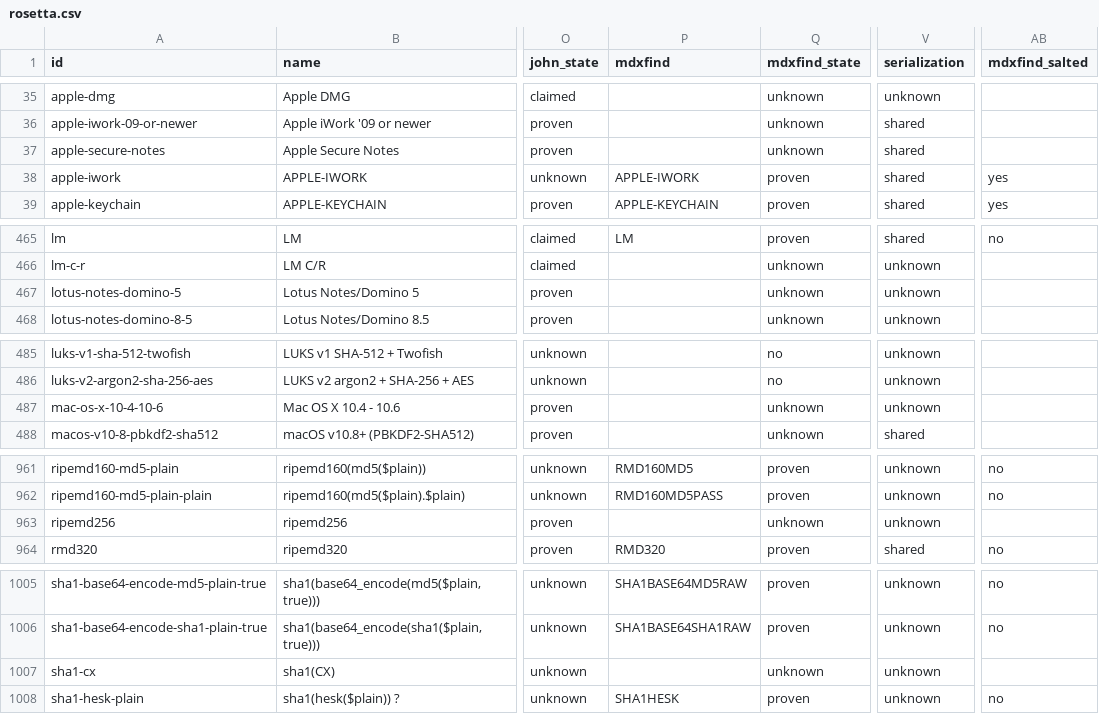
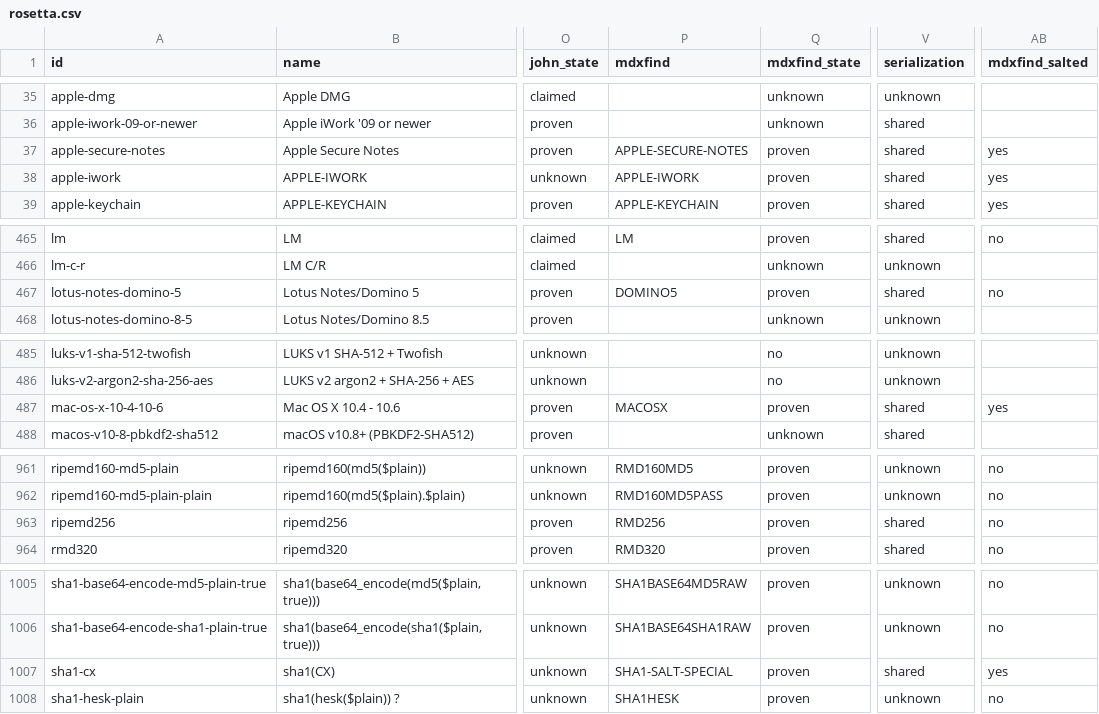
Before and after one commit to roycewilliams/cracking-rosetta, a CSV file: dist/rosetta.csv, drawn as a sheet; only a part is shown, gaps mark what is left out; the diff covers the shown part only; the diff names each change by its address in the sheet, - before the commit and + after, or states it on an @@ line.

```diff
--- a/dist/rosetta.csv
+++ b/dist/rosetta.csv
-P37 (mdxfind): (empty)
+P37 (mdxfind): APPLE-SECURE-NOTES
-Q37 (mdxfind_state): unknown
+Q37 (mdxfind_state): proven
-AB37 (mdxfind_salted): (empty)
+AB37 (mdxfind_salted): yes
-P467 (mdxfind): (empty)
+P467 (mdxfind): DOMINO5
-Q467 (mdxfind_state): unknown
+Q467 (mdxfind_state): proven
-V467 (serialization): unknown
+V467 (serialization): shared
-AB467 (mdxfind_salted): (empty)
+AB467 (mdxfind_salted): no
-P487 (mdxfind): (empty)
+P487 (mdxfind): MACOSX
-Q487 (mdxfind_state): unknown
+Q487 (mdxfind_state): proven
-V487 (serialization): unknown
+V487 (serialization): shared
-AB487 (mdxfind_salted): (empty)
+AB487 (mdxfind_salted): yes
-P963 (mdxfind): (empty)
+P963 (mdxfind): RMD256
-Q963 (mdxfind_state): unknown
+Q963 (mdxfind_state): proven
-V963 (serialization): unknown
+V963 (serialization): shared
-AB963 (mdxfind_salted): (empty)
+AB963 (mdxfind_salted): no
-P1007 (mdxfind): (empty)
+P1007 (mdxfind): SHA1-SALT-SPECIAL
-Q1007 (mdxfind_state): unknown
+Q1007 (mdxfind_state): proven
-V1007 (serialization): unknown
+V1007 (serialization): shared
-AB1007 (mdxfind_salted): (empty)
+AB1007 (mdxfind_salted): yes
```
Also changed, not shown: 41 edited cells elsewhere in this file, 20 other files.
